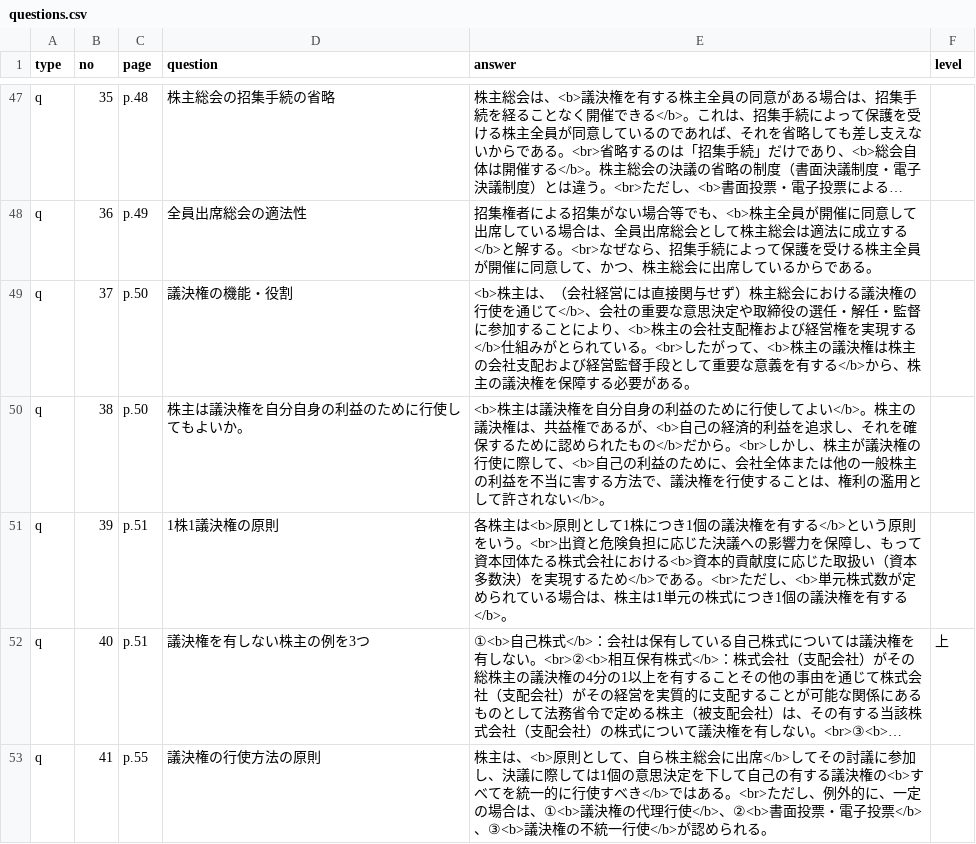
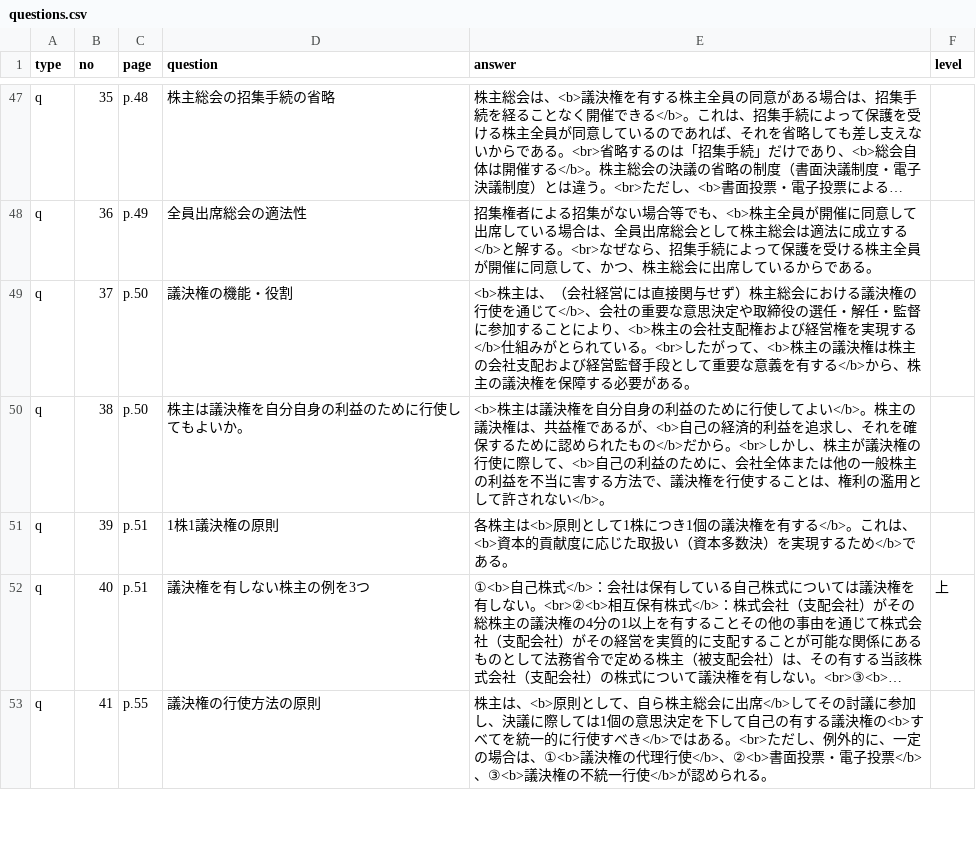
Before and after one commit to hokuto-create/kigyoho, a CSV file: questions.csv, drawn as a sheet; only a part is shown, gaps mark what is left out; long unchanged cells end in …; the diff names each change by its address in the sheet, - before the commit and + after, or states it on an @@ line.

```diff
--- a/questions.csv
+++ b/questions.csv
-E51 (answer): …有する</b>という原則をいう。<br>出資と危険負担に応じた決議への影響力を保障し、もって資本団体たる株式会社における<b>資本的貢献度に応じた取扱い（資本多数決）を実現するため</b>である。<br>ただし、<b>単元株式数が定められている場合は、株主は1単元の株式につき1個の議決権を有する</b>。
+E51 (answer): …有する</b>。これは、<b>資本的貢献度に応じた取扱い（資本多数決）を実現するため</b>である。
```
Also changed, not shown: 3 other files.
